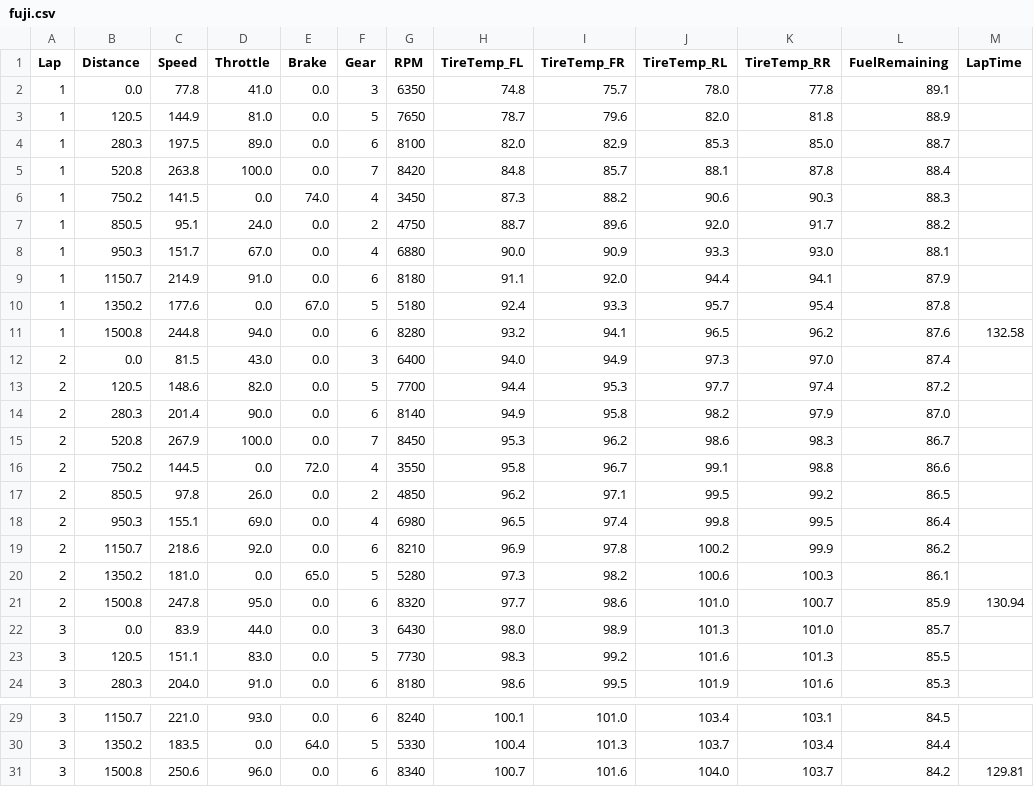
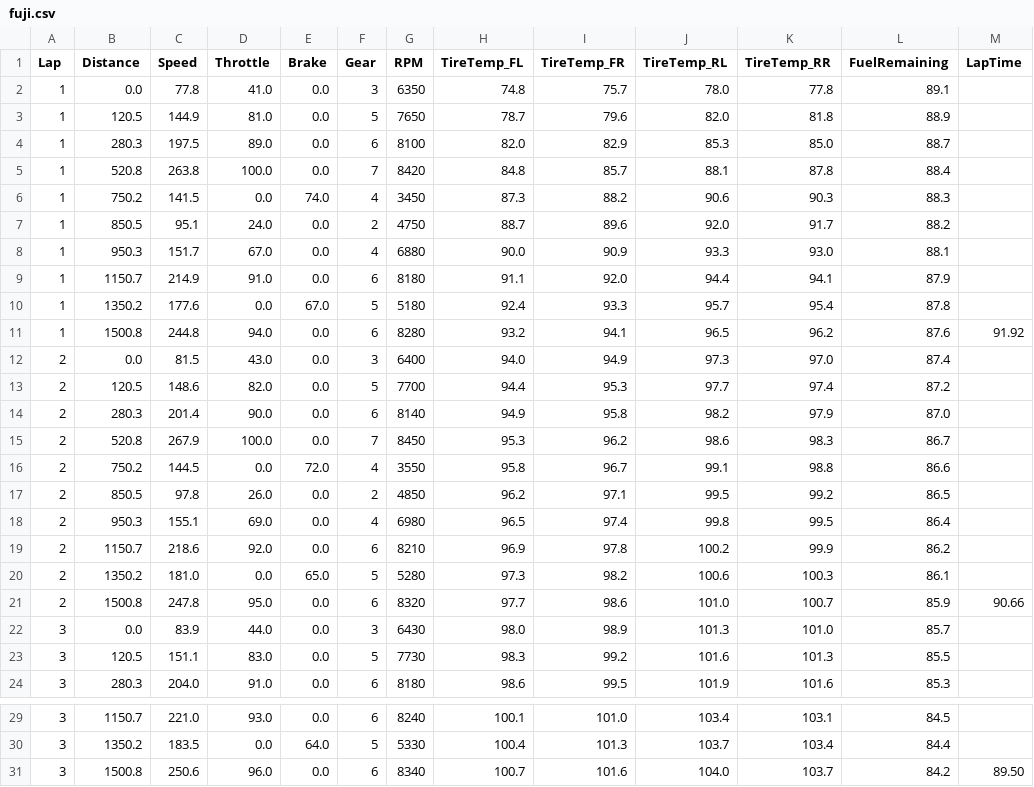
Before and after one commit to alexandrubudau141202/WEC-LMP, a CSV file: telemetry/fuji.csv, drawn as a sheet; only a part is shown, gaps mark what is left out.

```diff
--- a/telemetry/fuji.csv
+++ b/telemetry/fuji.csv
@@ -10,3 +10,3 @@ Lap,Distance,Speed,Throttle,Brake,Gear,RPM,TireTemp_FL,TireTemp_FR,TireTemp_RL,T
 1,1350.2,177.6,0.0,67.0,5,5180,92.4,93.3,95.7,95.4,87.8,
-1,1500.8,244.8,94.0,0.0,6,8280,93.2,94.1,96.5,96.2,87.6,132.58
+1,1500.8,244.8,94.0,0.0,6,8280,93.2,94.1,96.5,96.2,87.6,91.92
 2,0.0,81.5,43.0,0.0,3,6400,94.0,94.9,97.3,97.0,87.4,
@@ -20,3 +20,3 @@ Lap,Distance,Speed,Throttle,Brake,Gear,RPM,TireTemp_FL,TireTemp_FR,TireTemp_RL,T
 2,1350.2,181.0,0.0,65.0,5,5280,97.3,98.2,100.6,100.3,86.1,
-2,1500.8,247.8,95.0,0.0,6,8320,97.7,98.6,101.0,100.7,85.9,130.94
+2,1500.8,247.8,95.0,0.0,6,8320,97.7,98.6,101.0,100.7,85.9,90.66
 3,0.0,83.9,44.0,0.0,3,6430,98.0,98.9,101.3,101.0,85.7,
@@ -30,2 +30,2 @@ Lap,Distance,Speed,Throttle,Brake,Gear,RPM,TireTemp_FL,TireTemp_FR,TireTemp_RL,T
 3,1350.2,183.5,0.0,64.0,5,5330,100.4,101.3,103.7,103.4,84.4,
-3,1500.8,250.6,96.0,0.0,6,8340,100.7,101.6,104.0,103.7,84.2,129.81
+3,1500.8,250.6,96.0,0.0,6,8340,100.7,101.6,104.0,103.7,84.2,89.50
```
Also changed, not shown: telemetry/cota.csv, telemetry/le_mans.csv, 24 other files.
